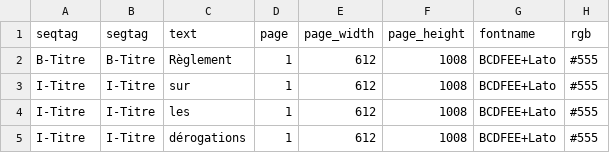
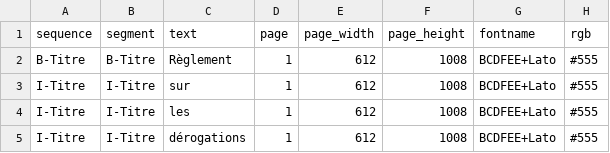
Before and after one commit to dhdaines/alexis, a CSV file: data/dev/Rgl-1314-2021-DM-Derogations-mineures.csv, drawn as a sheet; only a part is shown; the diff names each change by its address in the sheet, - before the commit and + after, or states it on an @@ line.

Commit message:
refactor: s/seqtag,segtag/sequence,segment/

```diff
--- a/data/dev/Rgl-1314-2021-DM-Derogations-mineures.csv
+++ b/data/dev/Rgl-1314-2021-DM-Derogations-mineures.csv
-A1: seqtag
+A1: sequence
-B1: segtag
+B1: segment
```
Also changed, not shown: data/train/00-Reglement-1000-2008-PPC.csv, data/train/2022-04-19-Rgl-1324-redevances-adopte.csv, 22 other files.
